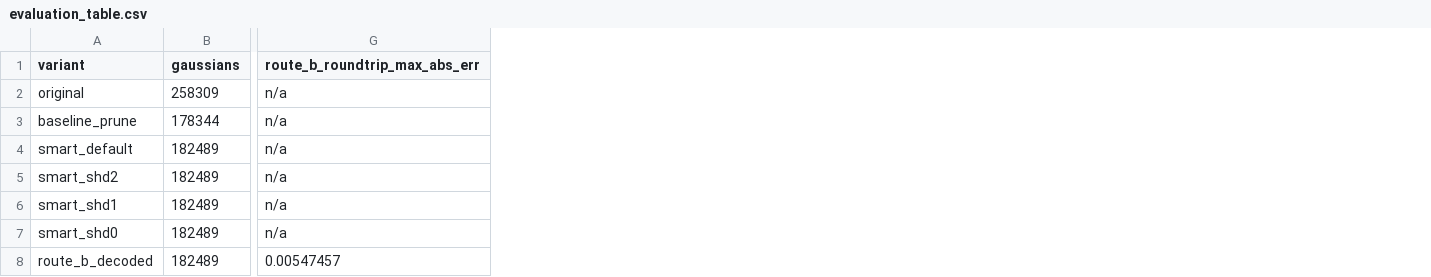
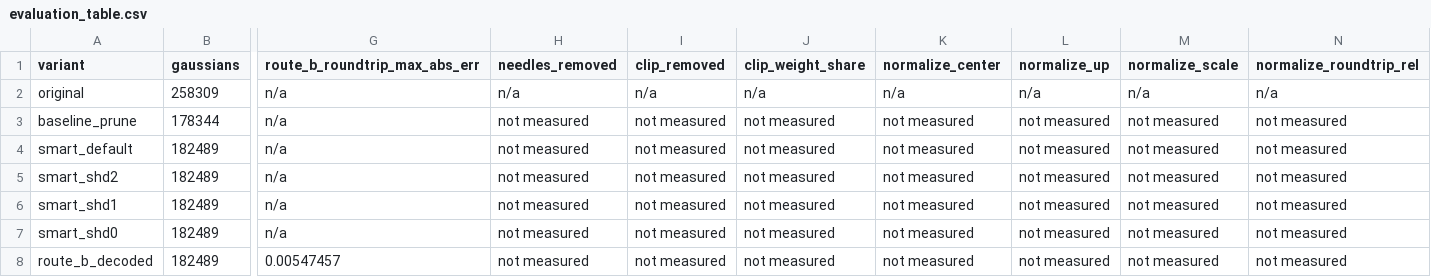
Before and after one commit to Natehc6002/3DGS-3D-RECONSTRUCTION-USING-GAUSSIAN-SPLATTING, a CSV file: optimization/results/evaluation_table.csv, drawn as a sheet; only a part is shown, gaps mark what is left out; the diff names each change by its address in the sheet, - before the commit and + after, or states it on an @@ line.

Commit message:
results: regenerate evaluation outputs with new-stage columns; record original Brush verdict and GPU in size-reduction notes

```diff
--- a/optimization/results/evaluation_table.csv
+++ b/optimization/results/evaluation_table.csv
+column H (needles_removed), rows 2-8: n/a | not measured | not measured | not measured | not measured | not measured | not measured
+column I (clip_removed), rows 2-8: n/a | not measured | not measured | not measured | not measured | not measured | not measured
+column J (clip_weight_share), rows 2-8: n/a | not measured | not measured | not measured | not measured | not measured | not measured
+column K (normalize_center), rows 2-8: n/a | not measured | not measured | not measured | not measured | not measured | not measured
+column L (normalize_up), rows 2-8: n/a | not measured | not measured | not measured | not measured | not measured | not measured
+column M (normalize_scale), rows 2-8: n/a | not measured | not measured | not measured | not measured | not measured | not measured
+column N (normalize_roundtrip_rel), rows 2-8: n/a | not measured | not measured | not measured | not measured | not measured | not measured
```
Also changed, not shown: optimization/results/size_reduction_figurine.csv, 1 other file.
